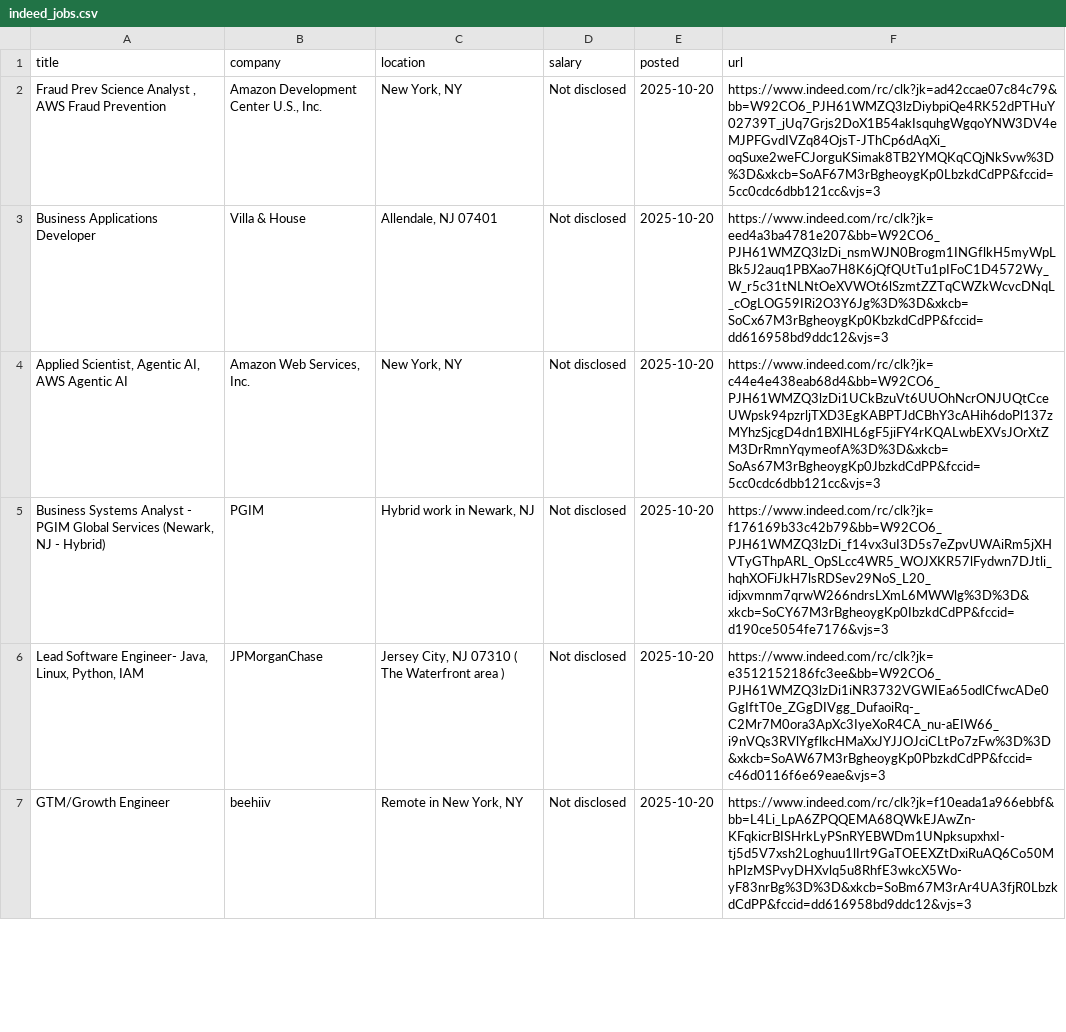
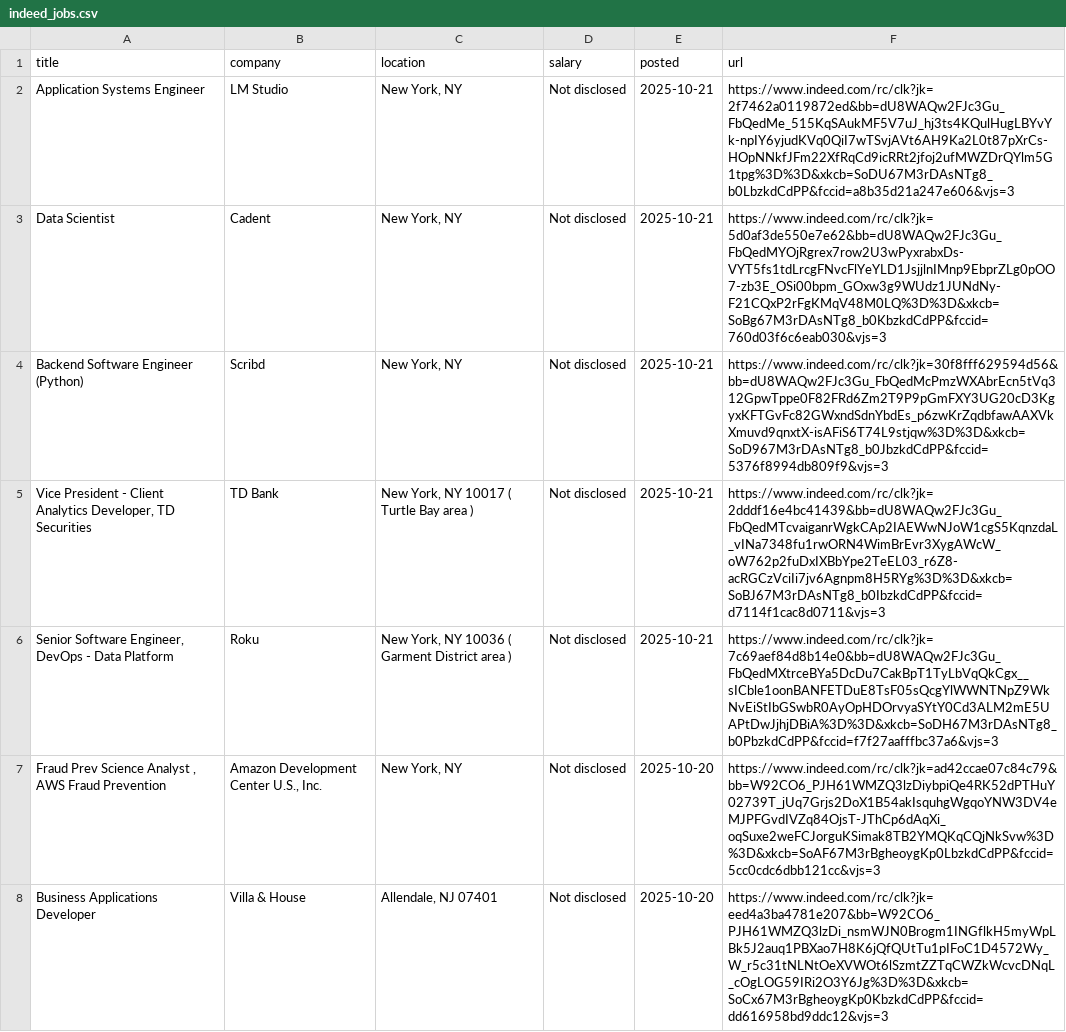
Before and after one commit to Ravneetsingh04/indeed_scraper, a CSV file: indeed_jobs.csv, drawn as a sheet; only a part is shown; the shorter side is filled out with more unchanged rows.

```diff
--- a/indeed_jobs.csv
+++ b/indeed_jobs.csv
@@ -1,2 +1,7 @@
 title,company,location,salary,posted,url
+Application Systems Engineer,LM Studio,"New York, NY",Not disclosed,2025-10-21,https://www.indeed.com/rc/clk?jk=2f7462a0119872ed&bb=dU8WAQw2FJc3Gu_FbQedMe_515KqSAukMF5V7uJ_hj3ts4KQulHugLBYvYk-npIY6yjudKVq0QiI7wTSvjAVt6AH9Ka2L0t87pXrCs-HOpNNkfJFm22XfRqCd9icRRt2jfoj2ufMWZDrQYlm5G1tpg%3D%3D&xkcb=SoDU67M3rDAsNTg8_b0LbzkdCdPP&fccid=a8b35d21a247e606&vjs=3
+Data Scientist,Cadent,"New York, NY",Not disclosed,2025-10-21,https://www.indeed.com/rc/clk?jk=5d0af3de550e7e62&bb=dU8WAQw2FJc3Gu_FbQedMYOjRgrex7row2U3wPyxrabxDs-VYT5fs1tdLrcgFNvcFlYeYLD1JsjjlnIMnp9EbprZLg0pOO7-zb3E_OSi00bpm_GOxw3g9WUdz1JUNdNy-F21CQxP2rFgKMqV48M0LQ%3D%3D&xkcb=SoBg67M3rDAsNTg8_b0KbzkdCdPP&fccid=760d03f6c6eab030&vjs=3
+Backend Software Engineer (Python),Scribd,"New York, NY",Not disclosed,2025-10-21,https://www.indeed.com/rc/clk?jk=30f8fff629594d56&bb=dU8WAQw2FJc3Gu_FbQedMcPmzWXAbrEcn5tVq312GpwTppe0F82FRd6Zm2T9P9pGmFXY3UG20cD3KgyxKFTGvFc82GWxndSdnYbdEs_p6zwKrZqdbfawAAXVkXmuvd9qnxtX-isAFiS6T74L9stjqw%3D%3D&xkcb=SoD967M3rDAsNTg8_b0JbzkdCdPP&fccid=5376f8994db809f9&vjs=3
+"Vice President - Client Analytics Developer, TD Securities",TD Bank,"New York, NY 10017 ( Turtle Bay area )",Not disclosed,2025-10-21,https://www.indeed.com/rc/clk?jk=2dddf16e4bc41439&bb=dU8WAQw2FJc3Gu_FbQedMTcvaiganrWgkCAp2IAEWwNJoW1cgS5KqnzdaL_vINa7348fu1rwORN4WimBrEvr3XygAWcW_oW762p2fuDxIXBbYpe2TeEL03_r6Z8-acRGCzVciIi7jv6Agnpm8H5RYg%3D%3D&xkcb=SoBJ67M3rDAsNTg8_b0IbzkdCdPP&fccid=d7114f1cac8d0711&vjs=3
+"Senior Software Engineer, DevOps - Data Platform",Roku,"New York, NY 10036 ( Garment District area )",Not disclosed,2025-10-21,https://www.indeed.com/rc/clk?jk=7c69aef84d8b14e0&bb=dU8WAQw2FJc3Gu_FbQedMXtrceBYa5DcDu7CakBpT1TyLbVqQkCgx__sICble1oonBANFETDuE8TsF05sQcgYlWWNTNpZ9WkNvEiStIbGSwbR0AyOpHDOrvyaSYtY0Cd3ALM2mE5UAPtDwJjhjDBiA%3D%3D&xkcb=SoDH67M3rDAsNTg8_b0PbzkdCdPP&fccid=f7f27aafffbc37a6&vjs=3
 "Fraud Prev Science Analyst , AWS Fraud Prevention","Amazon Development Center U.S., Inc.","New York, NY",Not disclosed,2025-10-20,https://www.indeed.com/rc/clk?jk=ad42ccae07c84c79&bb=W92CO6_PJH61WMZQ3lzDiybpiQe4RK52dPTHuY02739T_jUq7Grjs2DoX1B54akIsquhgWgqoYNW3DV4eMJPFGvdIVZq84OjsT-JThCp6dAqXi_oqSuxe2weFCJorguKSimak8TB2YMQKqCQjNkSvw%3D%3D&xkcb=SoAF67M3rBgheoygKp0LbzkdCdPP&fccid=5cc0cdc6dbb121cc&vjs=3
```
